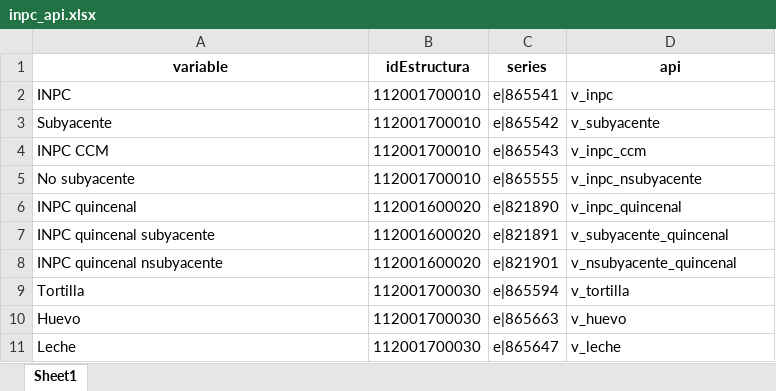
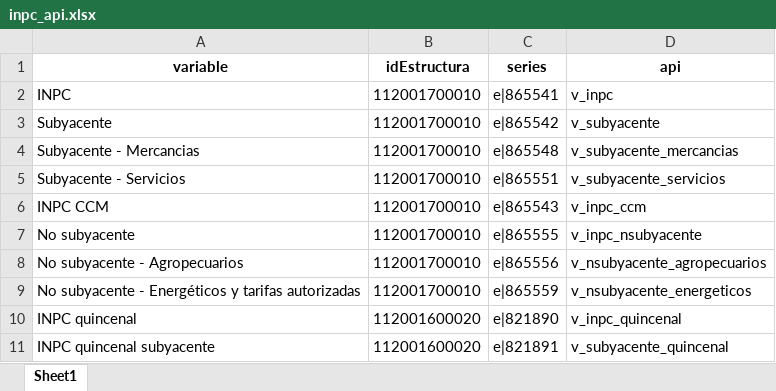
Before and after one commit to hisoto/comportamiento_precios, an Excel workbook: data/inpc_api.xlsx, sheet Sheet1, drawn as a sheet; only a part is shown; the shorter side is filled out with more unchanged rows; values as stored, in another font and other column widths than the file's, no borders; the diff names each change by its address in the sheet, - before the commit and + after, or states it on an @@ line.

Commit message:
Se agregaron desagregaciones del INPC subyacente y no subyacente en la automatización de la descarga de las series.

```diff
--- a/data/inpc_api.xlsx (sheet Sheet1)
+++ b/data/inpc_api.xlsx (sheet Sheet1)
+row 4: Subyacente - Mercancias | 112001700010 | e|865548 | v_subyacente_mercancias
+row 5: Subyacente - Servicios | 112001700010 | e|865551 | v_subyacente_servicios
+row 8: No subyacente - Agropecuarios | 112001700010 | e|865556 | v_nsubyacente_agropecuarios
+row 9: No subyacente - Energéticos y tarifas autorizadas | 112001700010 | e|865559 | v_nsubyacente_energeticos
```
Also changed, not shown: 2 other files.
